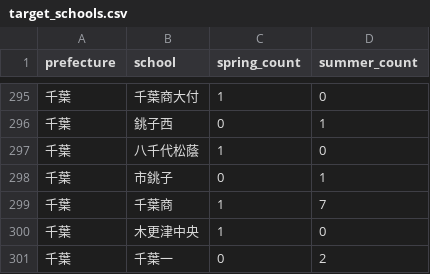
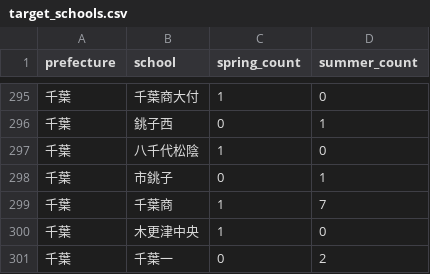
Before and after one commit to junjun-koshien/koshien-watcher, a CSV file: data/target_schools.csv, drawn as a sheet; only a part is shown, gaps mark what is left out.

Commit message:
Update target_schools.csv

```diff
--- a/data/target_schools.csv
+++ b/data/target_schools.csv
@@ -296,3 +296,3 @@ prefecture,school,spring_count,summer_count
 千葉,銚子西,0,1
-千葉,八千代松蔭,1,0
+千葉,八千代松陰,1,0
 千葉,市銚子,0,1
```
